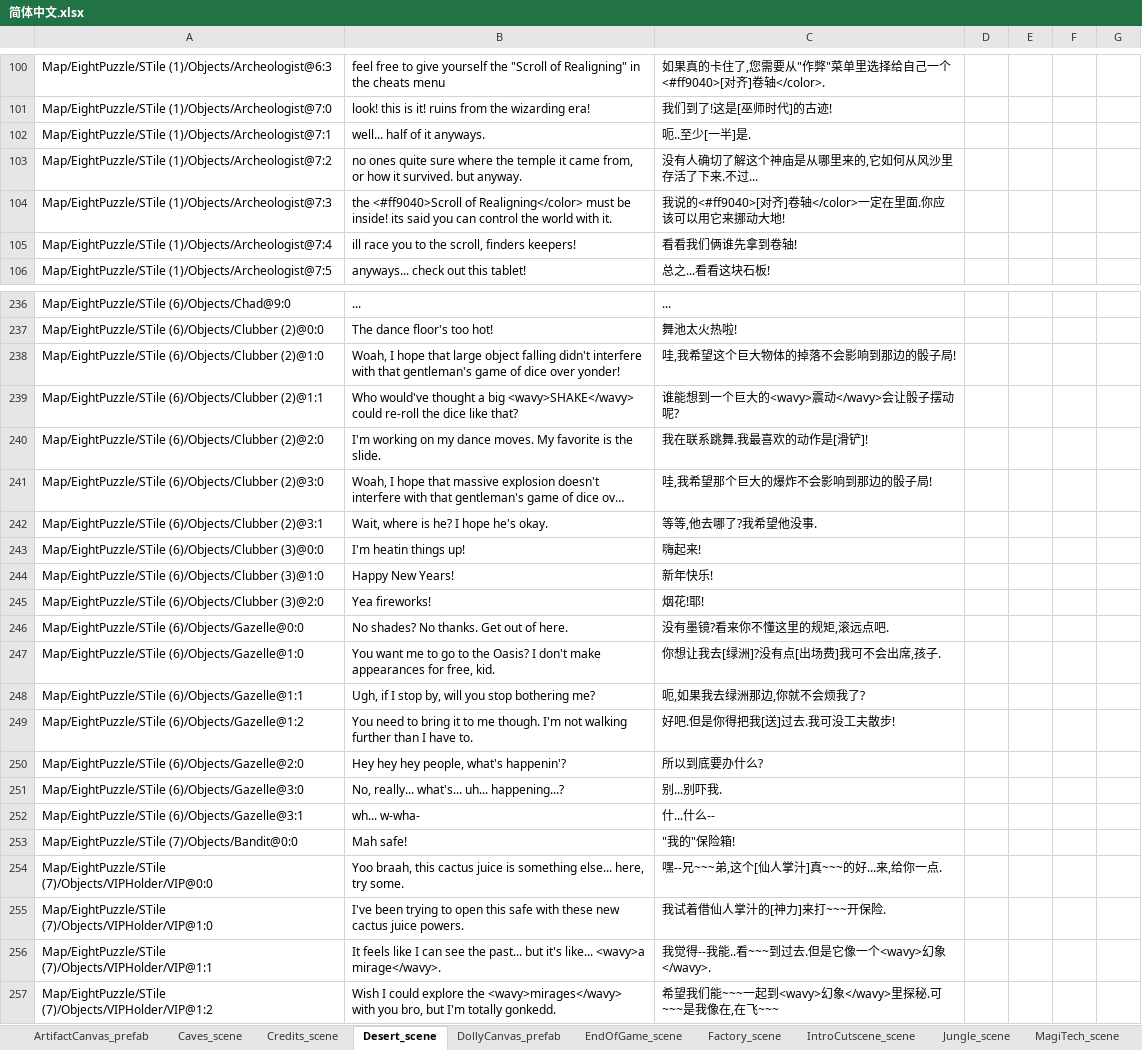
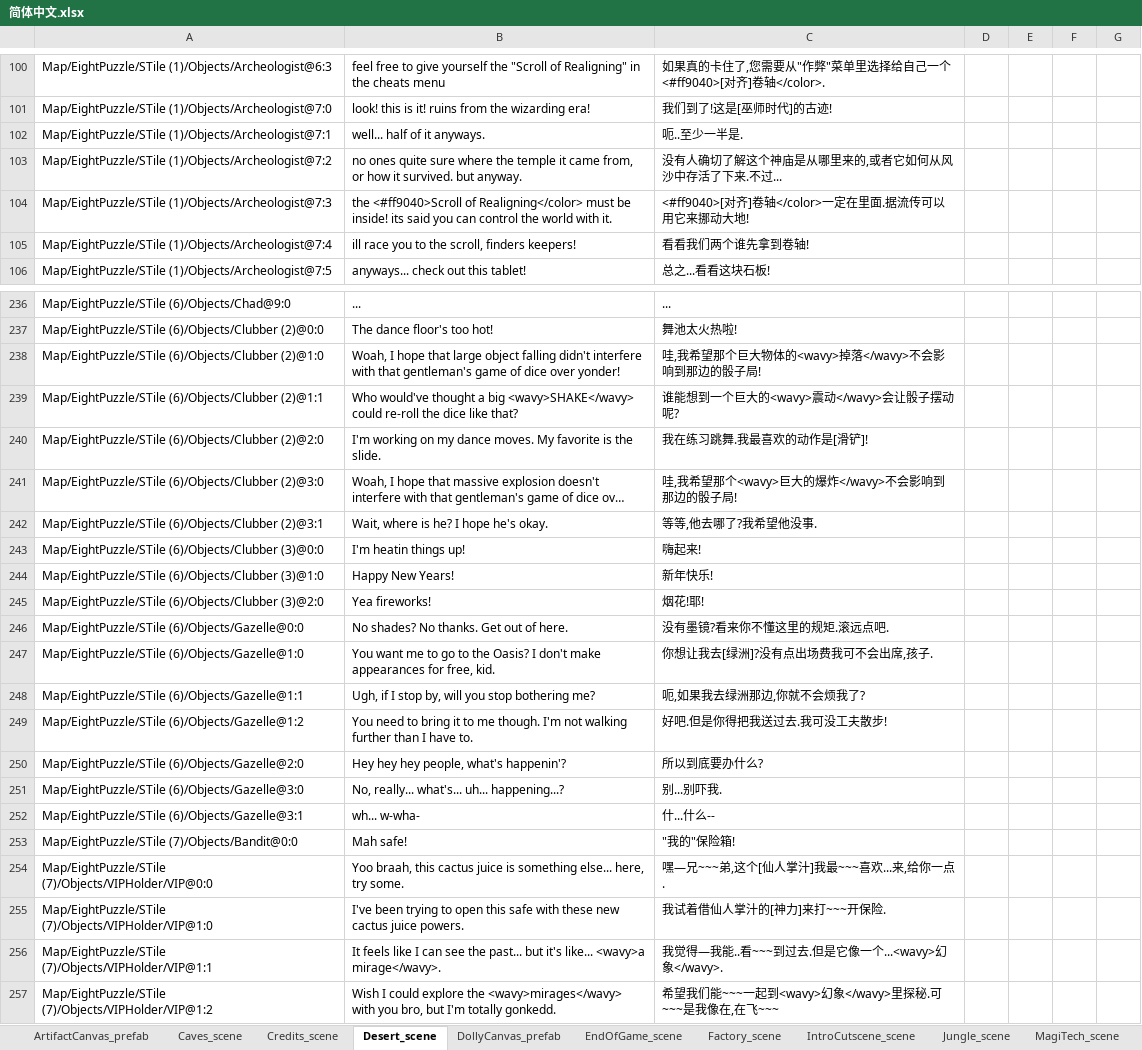
Before and after one commit to alanrtao/SliderCN, an Excel workbook: 简体中文.xlsx, sheet Desert_scene, drawn as a sheet; only a part is shown, gaps mark what is left out; long unchanged cells end in …; values as stored, in another font and other column widths than the file's, no borders; the diff covers the shown part only; the diff names each change by its address in the sheet, - before the commit and + after, or states it on an @@ line.

Commit message:
proofread desert

```diff
--- a/简体中文.xlsx (sheet Desert_scene)
+++ b/简体中文.xlsx (sheet Desert_scene)
-C102: 呃..至少[一半]是.
+C102: 呃..至少一半是.
-C103: 没有人确切了解这个神庙是从哪里来的,它如何从风沙里存活了下来.不过...
+C103: 没有人确切了解这个神庙是从哪里来的,或者它如何从风沙中存活了下来.不过...
-C104: 我说的<#ff9040>[对齐]卷轴</color>一定在里面.你应该可以用它来挪动大地!
+C104: <#ff9040>[对齐]卷轴</color>一定在里面.据流传可以用它来挪动大地!
-C105: 看看我们俩谁先拿到卷轴!
+C105: 看看我们两个谁先拿到卷轴!
-C238: 哇,我希望这个巨大物体的掉落不会影响到那边的骰子局!
+C238: 哇,我希望那个巨大物体的<wavy>掉落</wavy>不会影响到那边的骰子局!
-C240: 我在联系跳舞.我最喜欢的动作是[滑铲]!
+C240: 我在练习跳舞.我最喜欢的动作是[滑铲]!
-C241: 哇,我希望那个巨大的爆炸不会影响到那边的骰子局!
+C241: 哇,我希望那个<wavy>巨大的爆炸</wavy>不会影响到那边的骰子局!
-C246: 没有墨镜?看来你不懂这里的规矩,滚远点吧.
+C246: 没有墨镜?看来你不懂这里的规矩.滚远点吧.
-C247: 你想让我去[绿洲]?没有点[出场费]我可不会出席,孩子.
+C247: 你想让我去[绿洲]?没有点出场费我可不会出席,孩子.
-C249: 好吧.但是你得把我[送]过去.我可没工夫散步!
+C249: 好吧.但是你得把我送过去.我可没工夫散步!
-C254: 嘿--兄~~~弟,这个[仙人掌汁]真~~~的好...来,给你一点.
+C254: 嘿—兄~~~弟,这个[仙人掌汁]我最~~~喜欢...来,给你一点.
-C256: 我觉得--我能..看~~~到过去.但是它像一个<wavy>幻象</wavy>.
+C256: 我觉得—我能..看~~~到过去.但是它像一个...<wavy>幻象</wavy>.
```
Also changed, not shown: 28 edited cells elsewhere in this sheet, 3 other files.
